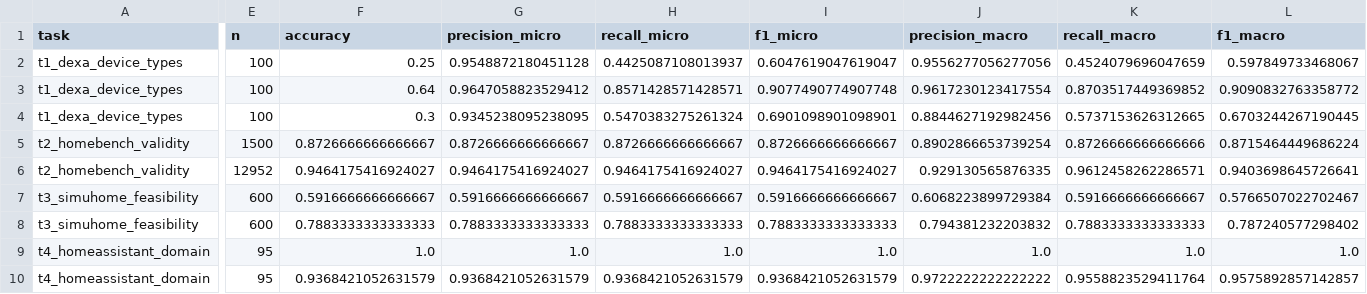
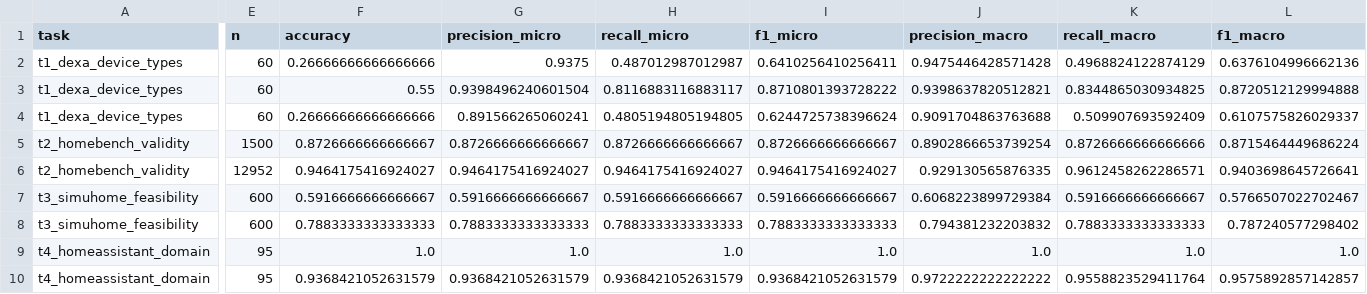
Before and after one commit to A-Kessel-TUBAF/llm-smarthome-extension, a CSV file: system_implementation/results/dgx/classification.csv, drawn as a sheet; only a part is shown, gaps mark what is left out; removed rows and columns are numbered as before the commit, all else as after; rows hold the shown columns only; the diff covers the shown part only; the diff names each change by its address in the sheet, - before the commit and + after, or states it on an @@ line.

```diff
--- a/system_implementation/results/dgx/classification.csv
+++ b/system_implementation/results/dgx/classification.csv
-row 2: t1_dexa_device_types | 100 | 0.25 | 0.9548872180451128 | 0.4425087108013937 | 0.6047619047619047 | 0.9556277056277056 | 0.4524079696047659 | 0.597849733468067
+row 2: t1_dexa_device_types | 60 | 0.26666666666666666 | 0.9375 | 0.487012987012987 | 0.6410256410256411 | 0.9475446428571428 | 0.4968824122874129 | 0.6376104996662136
-E3:E4 (n): 100
+E3:E4 (n): 60
-F3 (accuracy): 0.64
+F3 (accuracy): 0.55
-G3 (precision_micro): 0.9647058823529412
+G3 (precision_micro): 0.9398496240601504
-H3 (recall_micro): 0.8571428571428571
+H3 (recall_micro): 0.8116883116883117
-I3 (f1_micro): 0.9077490774907748
+I3 (f1_micro): 0.8710801393728222
-J3 (precision_macro): 0.9617230123417554
+J3 (precision_macro): 0.9398637820512821
-K3 (recall_macro): 0.8703517449369852
+K3 (recall_macro): 0.8344865030934825
-L3 (f1_macro): 0.9090832763358772
+L3 (f1_macro): 0.8720512129994888
-F4 (accuracy): 0.3
+F4 (accuracy): 0.26666666666666666
-G4 (precision_micro): 0.9345238095238095
+G4 (precision_micro): 0.891566265060241
-H4 (recall_micro): 0.5470383275261324
+H4 (recall_micro): 0.4805194805194805
-I4 (f1_micro): 0.6901098901098901
+I4 (f1_micro): 0.6244725738396624
-J4 (precision_macro): 0.8844627192982456
+J4 (precision_macro): 0.9091704863763688
-K4 (recall_macro): 0.5737153626312665
+K4 (recall_macro): 0.509907693592409
-L4 (f1_macro): 0.6703244267190445
+L4 (f1_macro): 0.6107575826029337
```
Also changed, not shown: 4 edited cells elsewhere in this file, 10 other files.
